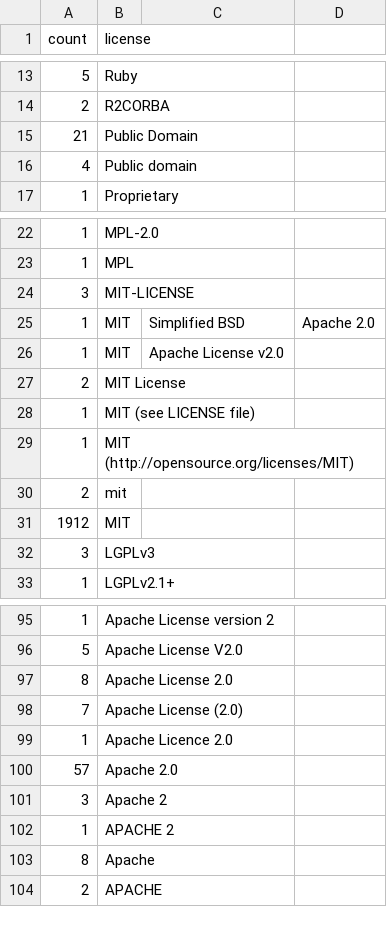
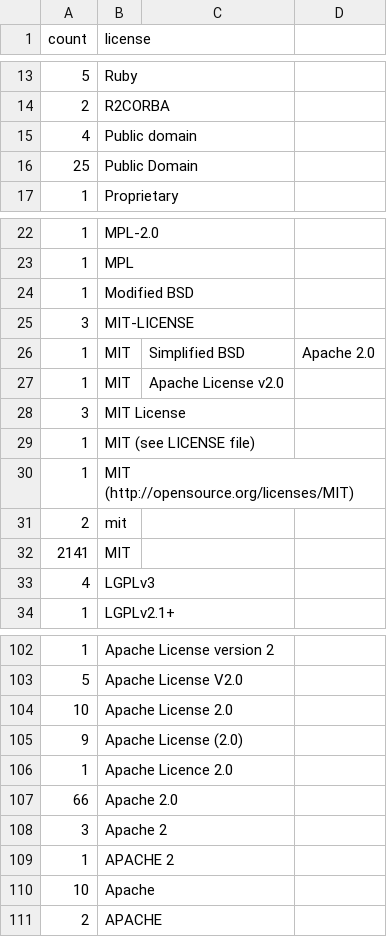
Before and after one commit to bf4/gemproject, a CSV file: license_usage.csv, drawn as a sheet; only a part is shown, gaps mark what is left out; the diff covers the shown part only.

```diff
--- a/license_usage.csv
+++ b/license_usage.csv
@@ -14,4 +14,4 @@ count,license
 2,R2CORBA
-21,Public Domain
 4,Public domain
+25,Public Domain
 1,Proprietary
@@ -23,2 +23,3 @@ count,license
 1,MPL
+1,Modified BSD
 3,MIT-LICENSE
@@ -26,3 +27,3 @@ count,license
 1,MIT, Apache License v2.0
-2,MIT License
+3,MIT License
 1,MIT (see LICENSE file)
@@ -30,4 +31,4 @@ count,license
 2,mit
-1912,MIT
-3,LGPLv3
+2141,MIT
+4,LGPLv3
 1,LGPLv2.1+
@@ -96,9 +103,9 @@ count,license
 5,Apache License V2.0
-8,Apache License 2.0
-7,Apache License (2.0)
+10,Apache License 2.0
+9,Apache License (2.0)
 1,Apache Licence 2.0
-57,Apache 2.0
+66,Apache 2.0
 3,Apache 2
 1,APACHE 2
-8,Apache
+10,Apache
 2,APACHE
```
Also changed, not shown: 6 added rows, 1 moved row and 7 edited cells elsewhere in this file.
